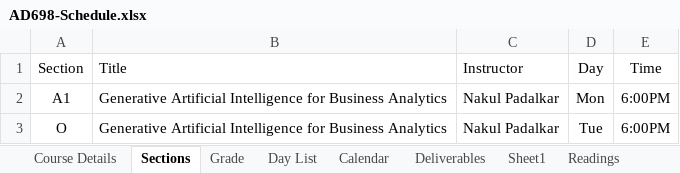
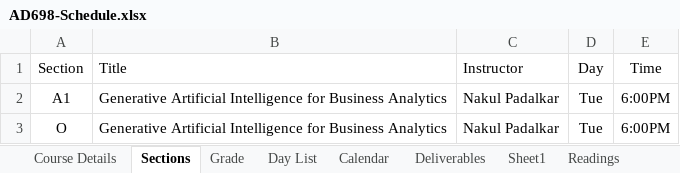
Before and after one commit to BostonAnalytics/AD698-generative-ai-for-BA, an Excel workbook: data/AD698-Schedule.xlsx, sheet Sections, drawn as a sheet; values as stored, in another font and other column widths than the file's, no borders; the diff names each change by its address in the sheet, - before the commit and + after, or states it on an @@ line.

```diff
--- a/data/AD698-Schedule.xlsx (sheet Sections)
+++ b/data/AD698-Schedule.xlsx (sheet Sections)
-D2 (Day): Mon
+D2 (Day): Tue
```
Also changed, not shown: data/summer_schedule_2026.xlsx, 19 other files.
